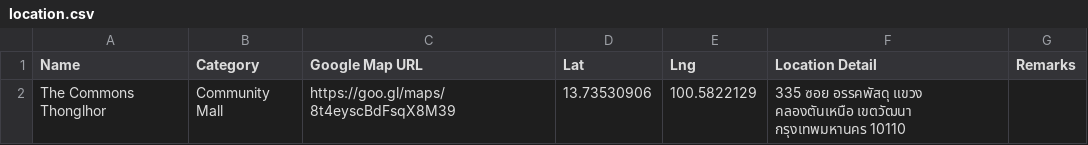
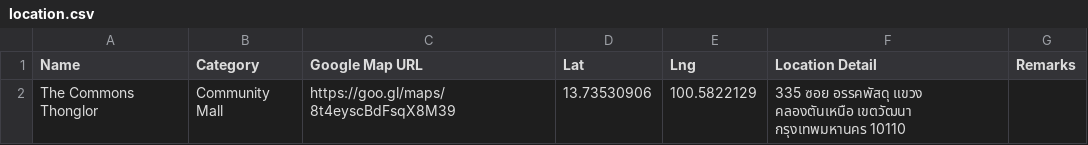
Before and after one commit to soponkntg/handicare-backend, a CSV file: src/upload/collection/location.csv, drawn as a sheet.

```diff
--- a/src/upload/collection/location.csv
+++ b/src/upload/collection/location.csv
@@ -1,2 +1,2 @@
 Name,Category,Google Map URL,Lat,Lng,Location Detail,Remarks
-The Commons Thonglhor,Community Mall,https://goo.gl/maps/8t4eyscBdFsqX8M39,13.73530906,100.5822129,335 ซอย อรรคพัสดุ แขวง คลองตันเหนือ เขตวัฒนา กรุงเทพมหานคร 10110,
+The Commons Thonglor,Community Mall,https://goo.gl/maps/8t4eyscBdFsqX8M39,13.73530906,100.5822129,335 ซอย อรรคพัสดุ แขวง คลองตันเหนือ เขตวัฒนา กรุงเทพมหานคร 10110,
```
Also changed, not shown: src/upload/collection/location_restaurant.csv, 4 other files.
